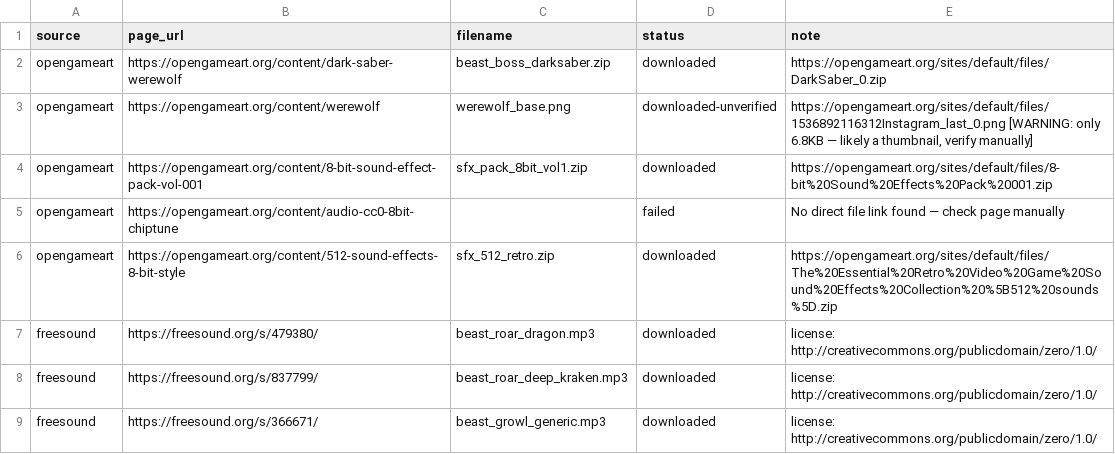
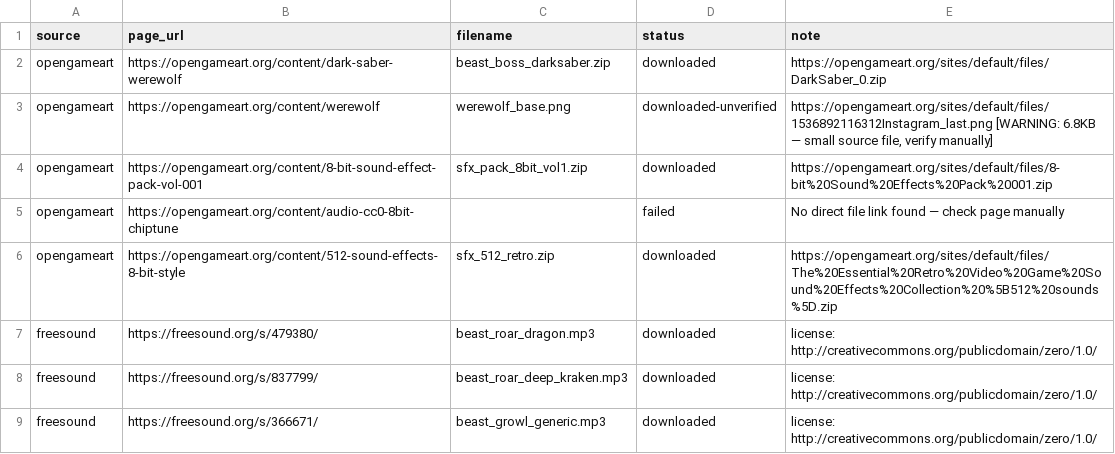
Before and after one commit to StrayDogSyn/Next-Chapter-Retro-Game, a CSV file: assets/manifest.csv, drawn as a sheet.

```diff
--- a/assets/manifest.csv
+++ b/assets/manifest.csv
@@ -2,3 +2,3 @@ source,page_url,filename,status,note
 opengameart,https://opengameart.org/content/dark-saber-werewolf,beast_boss_darksaber.zip,downloaded,https://opengameart.org/sites/default/files/DarkSaber_0.zip
-opengameart,https://opengameart.org/content/werewolf,werewolf_base.png,downloaded-unverified,"https://opengameart.org/sites/default/files/1536892116312Instagram_last_0.png  [WARNING: only 6.8KB — likely a thumbnail, verify manually]"
+opengameart,https://opengameart.org/content/werewolf,werewolf_base.png,downloaded-unverified,"https://opengameart.org/sites/default/files/1536892116312Instagram_last.png  [WARNING: 6.8KB — small source file, verify manually]"
 opengameart,https://opengameart.org/content/8-bit-sound-effect-pack-vol-001,sfx_pack_8bit_vol1.zip,downloaded,https://opengameart.org/sites/default/files/8-bit%20Sound%20Effects%20Pack%20001.zip
```
Also changed, not shown: assets/manifest_bulk.csv, 36 other files.
